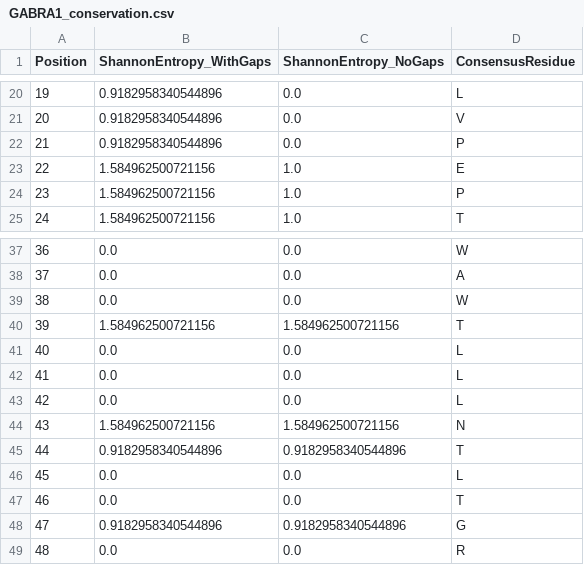
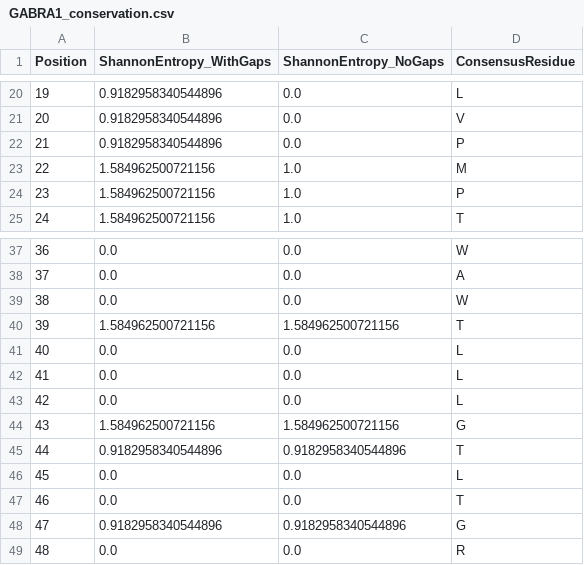
Before and after one commit to wperlichek/comparative-genomics-pipeline, a CSV file: data/output/conservation/GABRA1_conservation.csv, drawn as a sheet; only a part is shown, gaps mark what is left out.

```diff
--- a/data/output/conservation/GABRA1_conservation.csv
+++ b/data/output/conservation/GABRA1_conservation.csv
@@ -22,3 +22,3 @@ Position,ShannonEntropy_WithGaps,ShannonEntropy_NoGaps,ConsensusResidue
 21,0.9182958340544896,0.0,P
-22,1.584962500721156,1.0,E
+22,1.584962500721156,1.0,M
 23,1.584962500721156,1.0,P
@@ -43,3 +43,3 @@ Position,ShannonEntropy_WithGaps,ShannonEntropy_NoGaps,ConsensusResidue
 42,0.0,0.0,L
-43,1.584962500721156,1.584962500721156,N
+43,1.584962500721156,1.584962500721156,G
 44,0.9182958340544896,0.9182958340544896,T
```
Also changed, not shown: data/output/conservation/CACNA1H_conservation.csv, data/output/conservation/KCNQ2_conservation.csv, 4 other files.
